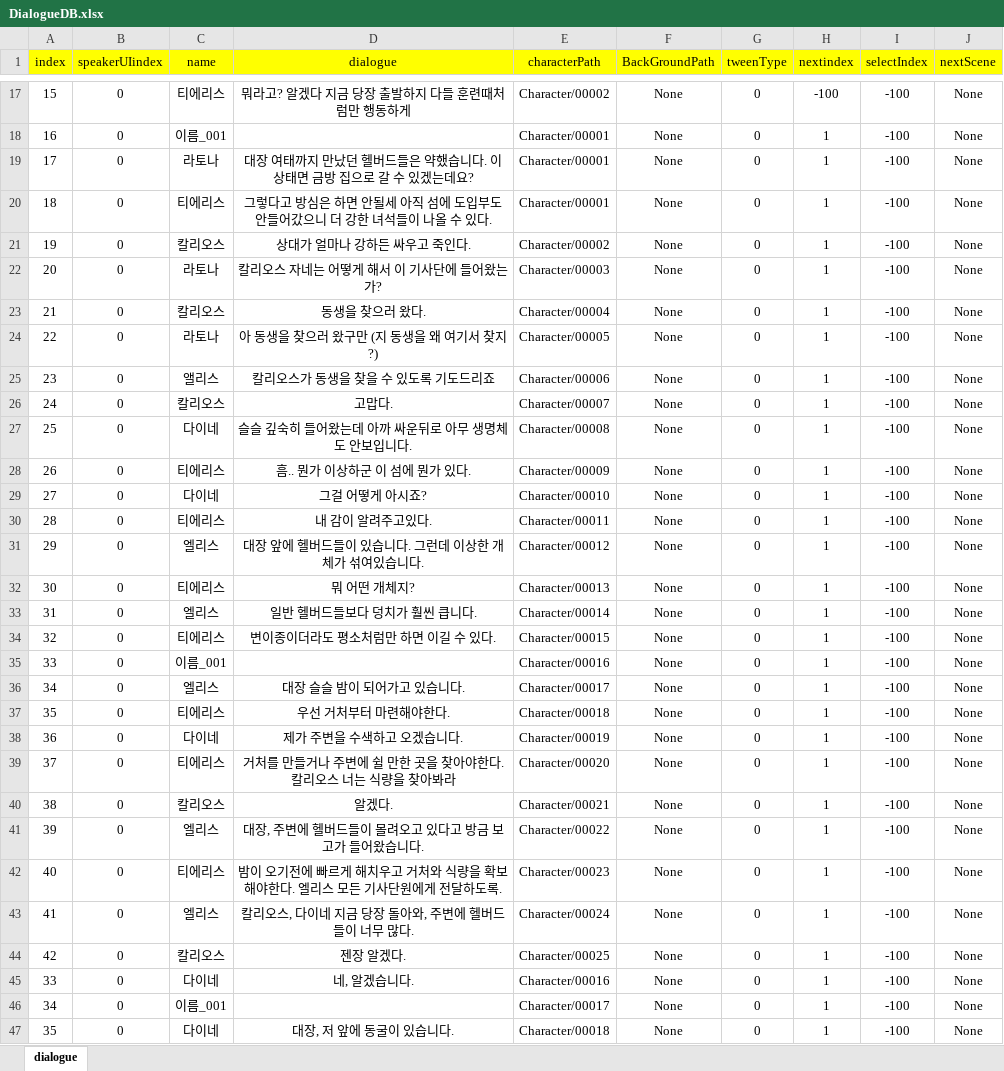
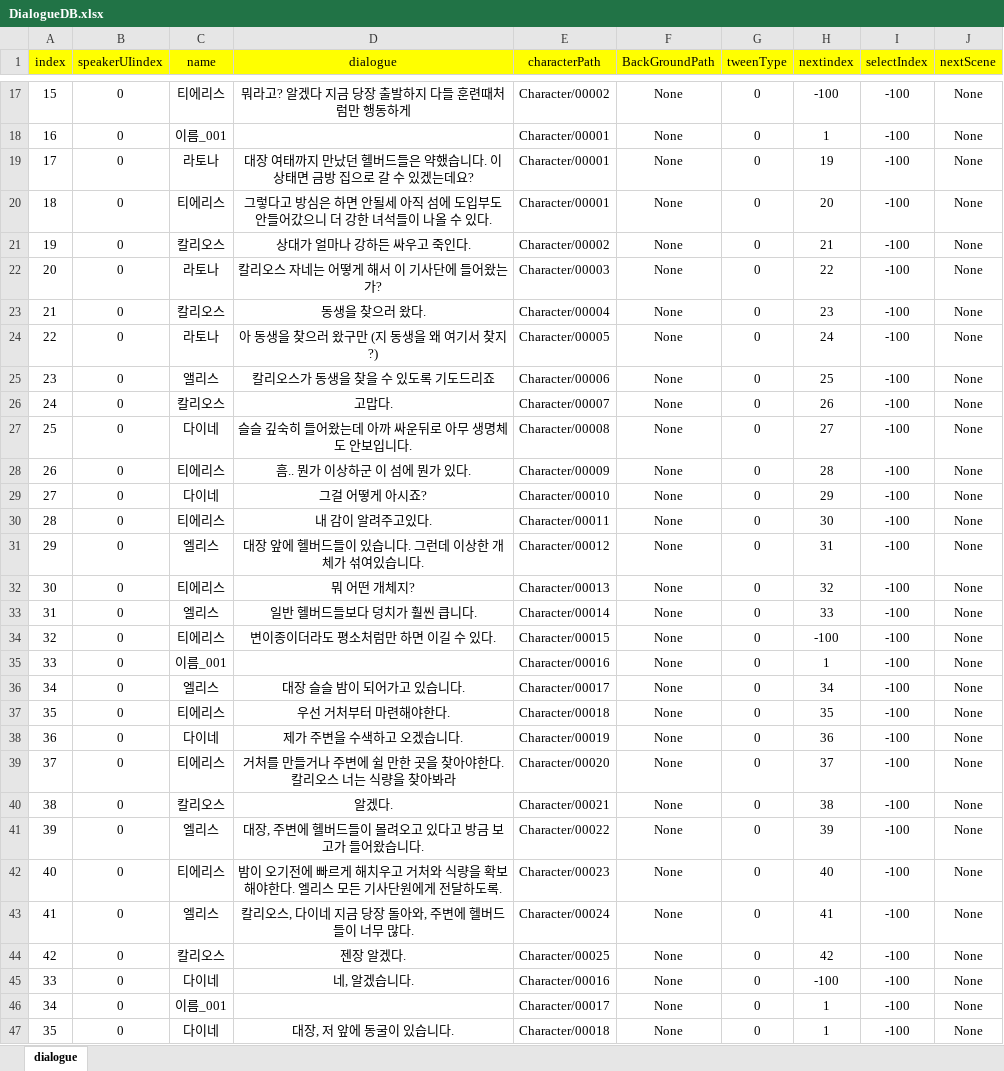
Before and after one commit to Nayoun00/Adven, an Excel workbook: Assets/Resources/DataSet/DialogueDB.xlsx, sheet dialogue, drawn as a sheet; only a part is shown, gaps mark what is left out; values as stored, in another font and other column widths than the file's, no borders; the diff names each change by its address in the sheet, - before the commit and + after, or states it on an @@ line.

```diff
--- a/Assets/Resources/DataSet/DialogueDB.xlsx (sheet dialogue)
+++ b/Assets/Resources/DataSet/DialogueDB.xlsx (sheet dialogue)
-H19 (nextindex): 1
+H19 (nextindex): 19
-H20 (nextindex): 1
+H20 (nextindex): 20
-H21 (nextindex): 1
+H21 (nextindex): 21
-H22 (nextindex): 1
+H22 (nextindex): 22
-H23 (nextindex): 1
+H23 (nextindex): 23
-H24 (nextindex): 1
+H24 (nextindex): 24
-H25 (nextindex): 1
+H25 (nextindex): 25
-H26 (nextindex): 1
+H26 (nextindex): 26
-H27 (nextindex): 1
+H27 (nextindex): 27
-H28 (nextindex): 1
+H28 (nextindex): 28
-H29 (nextindex): 1
+H29 (nextindex): 29
-H30 (nextindex): 1
+H30 (nextindex): 30
-H31 (nextindex): 1
+H31 (nextindex): 31
-H32 (nextindex): 1
+H32 (nextindex): 32
-H33 (nextindex): 1
+H33 (nextindex): 33
-H34 (nextindex): 1
+H34 (nextindex): -100
-H36 (nextindex): 1
+H36 (nextindex): 34
-H37 (nextindex): 1
+H37 (nextindex): 35
-H38 (nextindex): 1
+H38 (nextindex): 36
-H39 (nextindex): 1
+H39 (nextindex): 37
-H40 (nextindex): 1
+H40 (nextindex): 38
-H41 (nextindex): 1
+H41 (nextindex): 39
-H42 (nextindex): 1
+H42 (nextindex): 40
-H43 (nextindex): 1
+H43 (nextindex): 41
-H44 (nextindex): 1
+H44 (nextindex): 42
-H45 (nextindex): 1
+H45 (nextindex): -100
```
Also changed, not shown: 33 other files.
